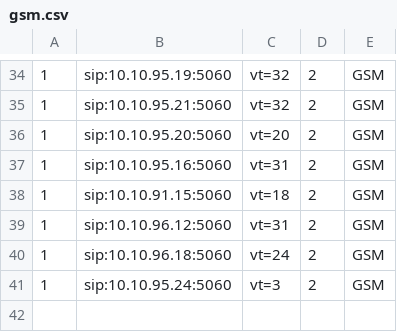
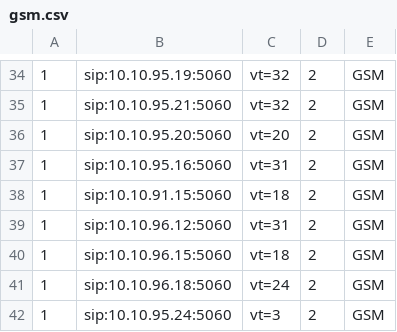
Before and after one commit to devops-itcs/CONFIG-CHANNEL-VT-FE, a CSV file: gsm.csv, drawn as a sheet; only a part is shown, gaps mark what is left out; the diff names each change by its address in the sheet, - before the commit and + after, or states it on an @@ line.

Commit message:
Update gsm.csv

```diff
--- a/gsm.csv
+++ b/gsm.csv
+row 40: 1 | sip:10.10.96.15:5060 | vt=18 | 2 | GSM
```
